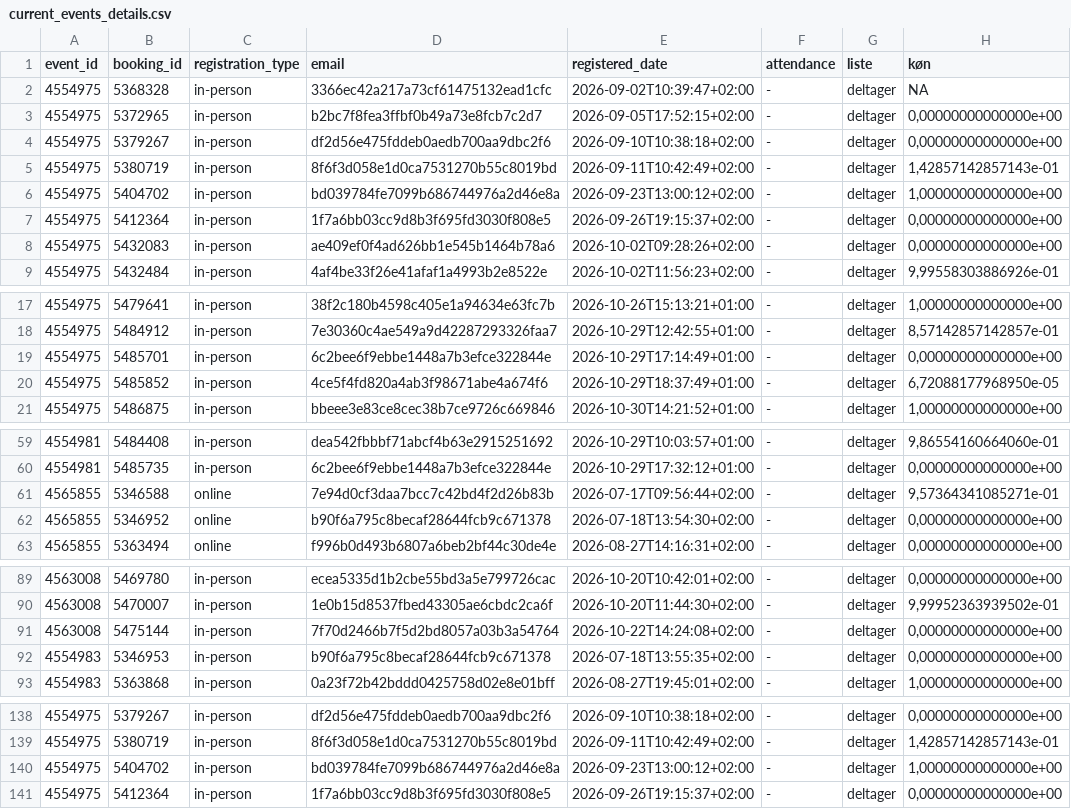
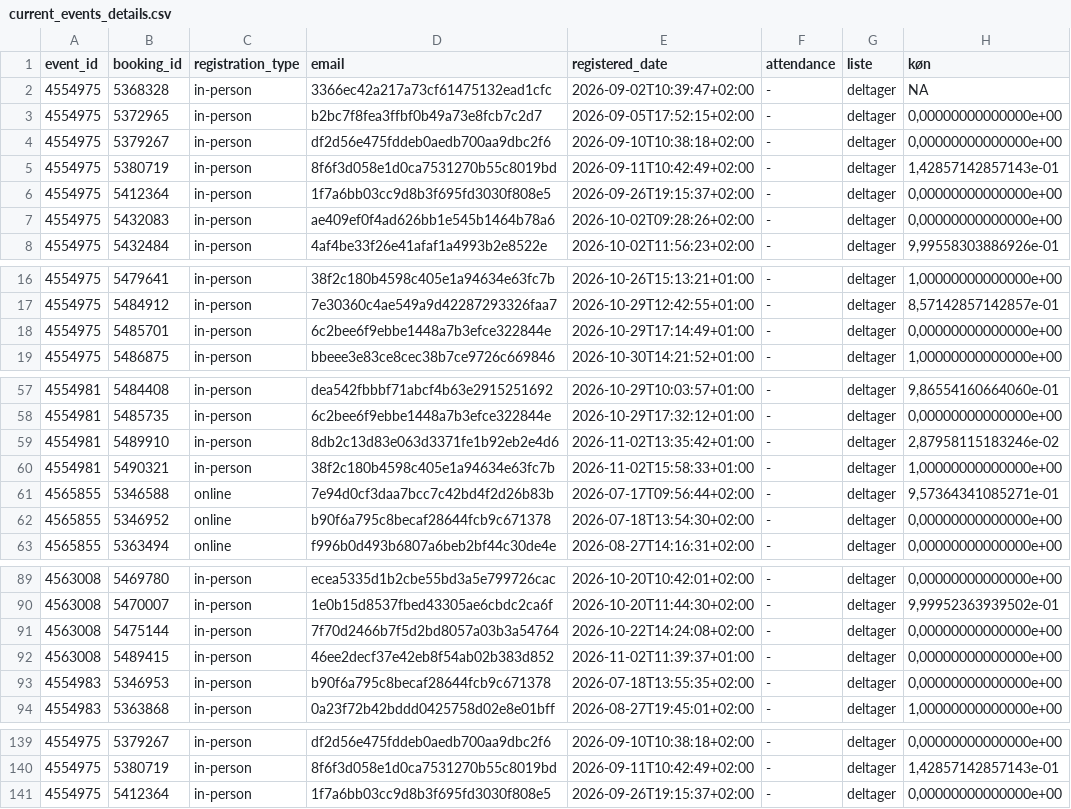
Before and after one commit to KUBDatalab/tal-og-data, a CSV file: data/event_data/current_events_details.csv, drawn as a sheet; only a part is shown, gaps mark what is left out; the diff covers the shown part only.

```diff
--- a/data/event_data/current_events_details.csv
+++ b/data/event_data/current_events_details.csv
@@ -5,3 +5,2 @@ event_id;booking_id;registration_type;email;registered_date;attendance;liste;kø
 4554975;5380719;in-person;8f6f3d058e1d0ca7531270b55c8019bd;2026-09-11T10:42:49+02:00;-;deltager;1,42857142857143e-01
-4554975;5404702;in-person;bd039784fe7099b686744976a2d46e8a;2026-09-23T13:00:12+02:00;-;deltager;1,00000000000000e+00
 4554975;5412364;in-person;1f7a6bb03cc9d8b3f695fd3030f808e5;2026-09-26T19:15:37+02:00;-;deltager;0,00000000000000e+00
@@ -19,3 +18,2 @@ event_id;booking_id;registration_type;email;registered_date;attendance;liste;kø
 4554975;5485701;in-person;6c2bee6f9ebbe1448a7b3efce322844e;2026-10-29T17:14:49+01:00;-;deltager;0,00000000000000e+00
-4554975;5485852;in-person;4ce5f4fd820a4ab3f98671abe4a674f6;2026-10-29T18:37:49+01:00;-;deltager;6,72088177968950e-05
 4554975;5486875;in-person;bbeee3e83ce8cec38b7ce9726c669846;2026-10-30T14:21:52+01:00;-;deltager;1,00000000000000e+00
@@ -60,2 +58,4 @@ event_id;booking_id;registration_type;email;registered_date;attendance;liste;kø
 4554981;5485735;in-person;6c2bee6f9ebbe1448a7b3efce322844e;2026-10-29T17:32:12+01:00;-;deltager;0,00000000000000e+00
+4554981;5489910;in-person;8db2c13d83e063d3371fe1b92eb2e4d6;2026-11-02T13:35:42+01:00;-;deltager;2,87958115183246e-02
+4554981;5490321;in-person;38f2c180b4598c405e1a94634e63fc7b;2026-11-02T15:58:33+01:00;-;deltager;1,00000000000000e+00
 4565855;5346588;online;7e94d0cf3daa7bcc7c42bd4f2d26b83b;2026-07-17T09:56:44+02:00;-;deltager;9,57364341085271e-01
@@ -91,2 +91,3 @@ event_id;booking_id;registration_type;email;registered_date;attendance;liste;kø
 4563008;5475144;in-person;7f70d2466b7f5d2bd8057a03b3a54764;2026-10-22T14:24:08+02:00;-;deltager;0,00000000000000e+00
+4563008;5489415;in-person;46ee2decf37e42eb8f54ab02b383d852;2026-11-02T11:39:37+01:00;-;deltager;0,00000000000000e+00
 4554983;5346953;in-person;b90f6a795c8becaf28644fcb9c671378;2026-07-18T13:55:35+02:00;-;deltager;0,00000000000000e+00
@@ -139,3 +140,2 @@ event_id;booking_id;registration_type;email;registered_date;attendance;liste;kø
 4554975;5380719;in-person;8f6f3d058e1d0ca7531270b55c8019bd;2026-09-11T10:42:49+02:00;-;deltager;1,42857142857143e-01
-4554975;5404702;in-person;bd039784fe7099b686744976a2d46e8a;2026-09-23T13:00:12+02:00;-;deltager;1,00000000000000e+00
 4554975;5412364;in-person;1f7a6bb03cc9d8b3f695fd3030f808e5;2026-09-26T19:15:37+02:00;-;deltager;0,00000000000000e+00
```
Also changed, not shown: 1 removed row elsewhere in this file, data/event_data/aktuelt_events.csv, data/event_data/all_event_details.csv, 3 other files.
